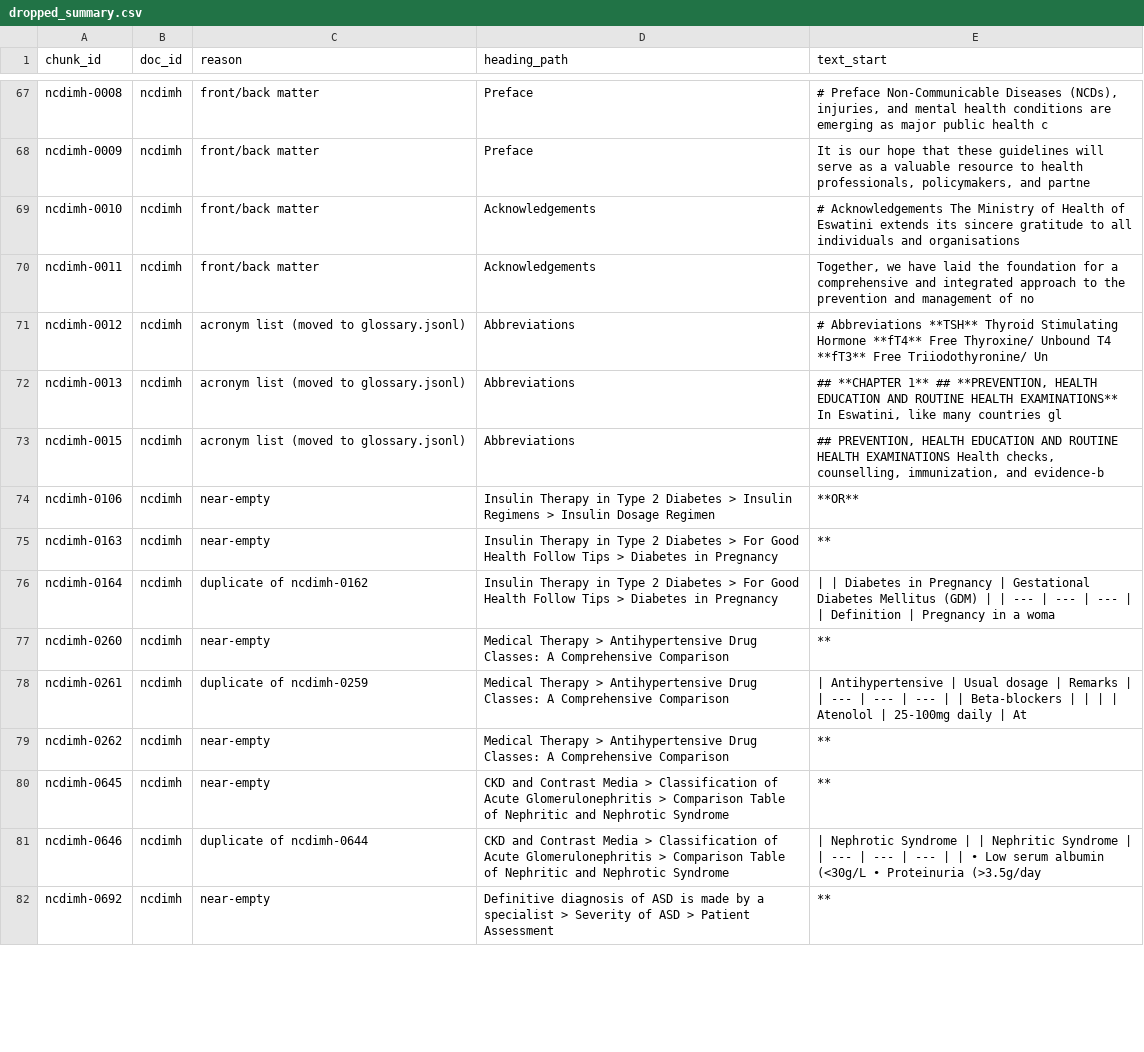
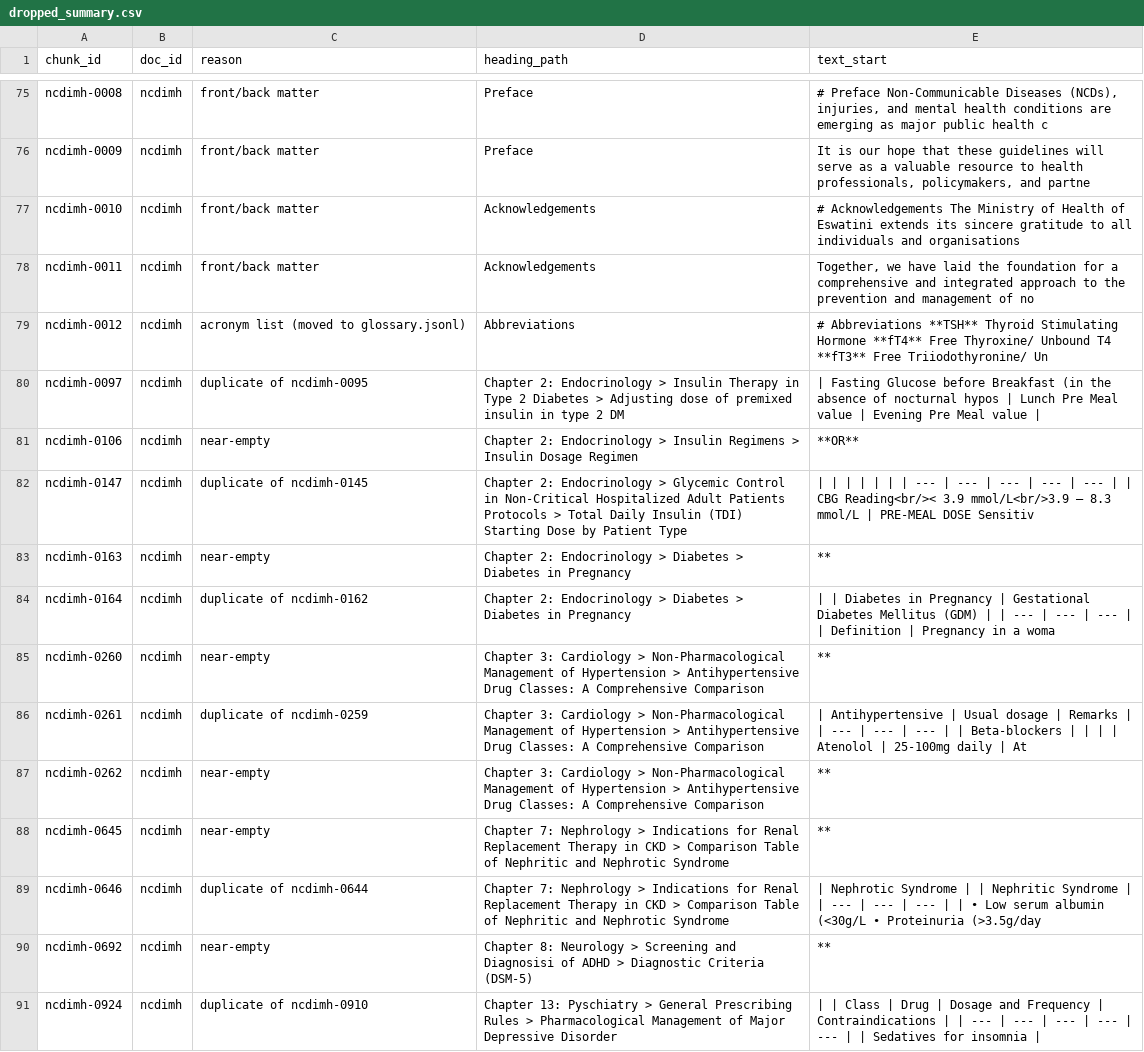
Before and after one commit to ydfriedman/Eswatini-ASR, a CSV file: 08_Clinical_Guidelines_Chat/chunks_v2/logs/dropped_summary.csv, drawn as a sheet; only a part is shown, gaps mark what is left out; the diff covers the shown part only.

```diff
--- a/08_Clinical_Guidelines_Chat/chunks_v2/logs/dropped_summary.csv
+++ b/08_Clinical_Guidelines_Chat/chunks_v2/logs/dropped_summary.csv
@@ -71,12 +79,13 @@ ncdimh-0011,ncdimh,front/back matter,Acknowledgements,"Together, we have laid th
 ncdimh-0012,ncdimh,acronym list (moved to glossary.jsonl),Abbreviations,# Abbreviations **TSH** Thyroid Stimulating Hormone **fT4** Free Thyroxine/ Unbound T4 **fT3** Free Triiodothyronine/ Un
-ncdimh-0013,ncdimh,acronym list (moved to glossary.jsonl),Abbreviations,"## **CHAPTER 1** ## **PREVENTION, HEALTH EDUCATION AND ROUTINE HEALTH EXAMINATIONS** In Eswatini, like many countries gl"
-ncdimh-0015,ncdimh,acronym list (moved to glossary.jsonl),Abbreviations,"## PREVENTION, HEALTH EDUCATION AND ROUTINE HEALTH EXAMINATIONS Health checks, counselling, immunization, and evidence-b"
-ncdimh-0106,ncdimh,near-empty,Insulin Therapy in Type 2 Diabetes > Insulin Regimens > Insulin Dosage Regimen,**OR**
-ncdimh-0163,ncdimh,near-empty,Insulin Therapy in Type 2 Diabetes > For Good Health Follow Tips > Diabetes in Pregnancy,**
-ncdimh-0164,ncdimh,duplicate of ncdimh-0162,Insulin Therapy in Type 2 Diabetes > For Good Health Follow Tips > Diabetes in Pregnancy,| | Diabetes in Pregnancy | Gestational Diabetes Mellitus (GDM) | | --- | --- | --- | | Definition | Pregnancy in a woma
-ncdimh-0260,ncdimh,near-empty,Medical Therapy > Antihypertensive Drug Classes: A Comprehensive Comparison,**
-ncdimh-0261,ncdimh,duplicate of ncdimh-0259,Medical Therapy > Antihypertensive Drug Classes: A Comprehensive Comparison,| Antihypertensive | Usual dosage | Remarks | | --- | --- | --- | | Beta-blockers | | | | Atenolol | 25-100mg daily | At
-ncdimh-0262,ncdimh,near-empty,Medical Therapy > Antihypertensive Drug Classes: A Comprehensive Comparison,**
-ncdimh-0645,ncdimh,near-empty,CKD and Contrast Media > Classification of Acute Glomerulonephritis > Comparison Table of Nephritic and Nephrotic Syndrome,**
-ncdimh-0646,ncdimh,duplicate of ncdimh-0644,CKD and Contrast Media > Classification of Acute Glomerulonephritis > Comparison Table of Nephritic and Nephrotic Syndrome,| Nephrotic Syndrome | | Nephritic Syndrome | | --- | --- | --- | | • Low serum albumin (<30g/L • Proteinuria (>3.5g/day
-ncdimh-0692,ncdimh,near-empty,Definitive diagnosis of ASD is made by a specialist > Severity of ASD > Patient Assessment,**
+ncdimh-0097,ncdimh,duplicate of ncdimh-0095,Chapter 2: Endocrinology > Insulin Therapy in Type 2 Diabetes > Adjusting dose of premixed insulin in type 2 DM,| Fasting Glucose before Breakfast (in the absence of nocturnal hypos | Lunch Pre Meal value | Evening Pre Meal value |
+ncdimh-0106,ncdimh,near-empty,Chapter 2: Endocrinology > Insulin Regimens > Insulin Dosage Regimen,**OR**
+ncdimh-0147,ncdimh,duplicate of ncdimh-0145,Chapter 2: Endocrinology > Glycemic Control in Non-Critical Hospitalized Adult Patients Protocols > Total Daily Insulin (TDI) Starting Dose by Patient Type,| | | | | | | --- | --- | --- | --- | --- | | CBG Reading<br/>< 3.9 mmol/L<br/>3.9 – 8.3 mmol/L | PRE-MEAL DOSE Sensitiv
+ncdimh-0163,ncdimh,near-empty,Chapter 2: Endocrinology > Diabetes > Diabetes in Pregnancy,**
+ncdimh-0164,ncdimh,duplicate of ncdimh-0162,Chapter 2: Endocrinology > Diabetes > Diabetes in Pregnancy,| | Diabetes in Pregnancy | Gestational Diabetes Mellitus (GDM) | | --- | --- | --- | | Definition | Pregnancy in a woma
+ncdimh-0260,ncdimh,near-empty,Chapter 3: Cardiology > Non-Pharmacological Management of Hypertension > Antihypertensive Drug Classes: A Comprehensive Comparison,**
+ncdimh-0261,ncdimh,duplicate of ncdimh-0259,Chapter 3: Cardiology > Non-Pharmacological Management of Hypertension > Antihypertensive Drug Classes: A Comprehensive Comparison,| Antihypertensive | Usual dosage | Remarks | | --- | --- | --- | | Beta-blockers | | | | Atenolol | 25-100mg daily | At
+ncdimh-0262,ncdimh,near-empty,Chapter 3: Cardiology > Non-Pharmacological Management of Hypertension > Antihypertensive Drug Classes: A Comprehensive Comparison,**
+ncdimh-0645,ncdimh,near-empty,Chapter 7: Nephrology > Indications for Renal Replacement Therapy in CKD > Comparison Table of Nephritic and Nephrotic Syndrome,**
+ncdimh-0646,ncdimh,duplicate of ncdimh-0644,Chapter 7: Nephrology > Indications for Renal Replacement Therapy in CKD > Comparison Table of Nephritic and Nephrotic Syndrome,| Nephrotic Syndrome | | Nephritic Syndrome | | --- | --- | --- | | • Low serum albumin (<30g/L • Proteinuria (>3.5g/day
+ncdimh-0692,ncdimh,near-empty,Chapter 8: Neurology > Screening and Diagnosisi of ADHD > Diagnostic Criteria (DSM-5),**
+ncdimh-0924,ncdimh,duplicate of ncdimh-0910,Chapter 13: Pyschiatry > General Prescribing Rules > Pharmacological Management of Major Depressive Disorder,| | Class | Drug | Dosage and Frequency | Contraindications | | --- | --- | --- | --- | --- | | Sedatives for insomnia |
```
Also changed, not shown: 8 added rows and 50 edited cells elsewhere in this file, 10 other files.
